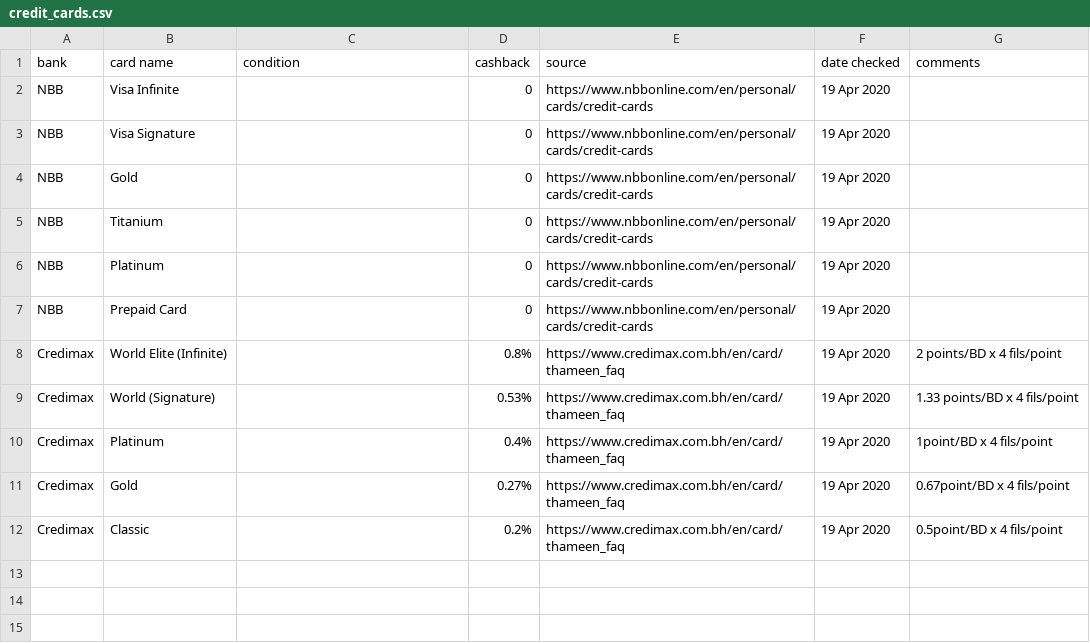
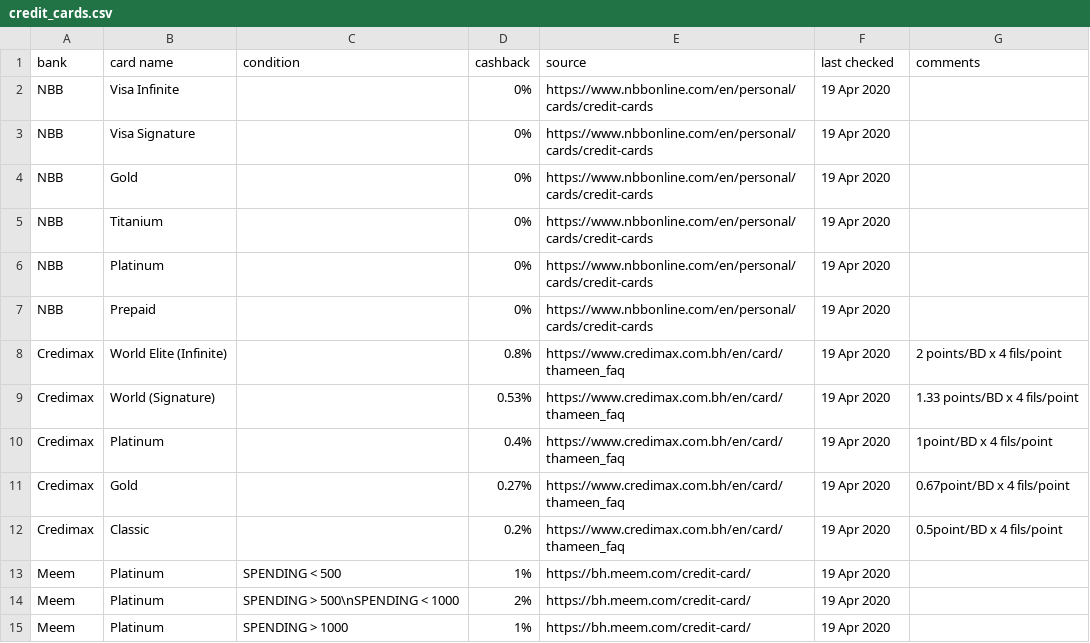
Before and after one commit to amal-ai/bahrain-banks, a CSV file: data/credit_cards.csv, drawn as a sheet.

Commit message:
Added Meem

```diff
--- a/data/credit_cards.csv
+++ b/data/credit_cards.csv
@@ -1,8 +1,8 @@
-bank,card name,condition,cashback,source,date checked,comments
-NBB,Visa Infinite,,0,https://www.nbbonline.com/en/personal/cards/credit-cards,19 Apr 2020,
-NBB,Visa Signature,,0,https://www.nbbonline.com/en/personal/cards/credit-cards,19 Apr 2020,
-NBB,Gold,,0,https://www.nbbonline.com/en/personal/cards/credit-cards,19 Apr 2020,
-NBB,Titanium,,0,https://www.nbbonline.com/en/personal/cards/credit-cards,19 Apr 2020,
-NBB,Platinum,,0,https://www.nbbonline.com/en/personal/cards/credit-cards,19 Apr 2020,
-NBB,Prepaid Card,,0,https://www.nbbonline.com/en/personal/cards/credit-cards,19 Apr 2020,
+bank,card name,condition,cashback,source,last checked,comments
+NBB,Visa Infinite,,0%,https://www.nbbonline.com/en/personal/cards/credit-cards,19 Apr 2020,
+NBB,Visa Signature,,0%,https://www.nbbonline.com/en/personal/cards/credit-cards,19 Apr 2020,
+NBB,Gold,,0%,https://www.nbbonline.com/en/personal/cards/credit-cards,19 Apr 2020,
+NBB,Titanium,,0%,https://www.nbbonline.com/en/personal/cards/credit-cards,19 Apr 2020,
+NBB,Platinum,,0%,https://www.nbbonline.com/en/personal/cards/credit-cards,19 Apr 2020,
+NBB,Prepaid,,0%,https://www.nbbonline.com/en/personal/cards/credit-cards,19 Apr 2020,
 Credimax,World Elite (Infinite),,0.8%,https://www.credimax.com.bh/en/card/thameen_faq,19 Apr 2020,2 points/BD x 4 fils/point
@@ -12 +12,4 @@ Credimax,Gold,,0.27%,https://www.credimax.com.bh/en/card/thameen_faq,19 Apr 2020
 Credimax,Classic,,0.2%,https://www.credimax.com.bh/en/card/thameen_faq,19 Apr 2020,0.5point/BD x 4 fils/point
+Meem,Platinum,SPENDING < 500,1%,https://bh.meem.com/credit-card/,19 Apr 2020,
+Meem,Platinum,SPENDING > 500\nSPENDING < 1000,2%,https://bh.meem.com/credit-card/,19 Apr 2020,
+Meem,Platinum,SPENDING > 1000,1%,https://bh.meem.com/credit-card/,19 Apr 2020,
```
